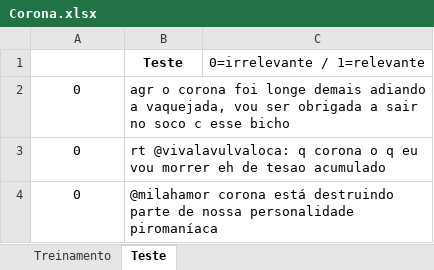
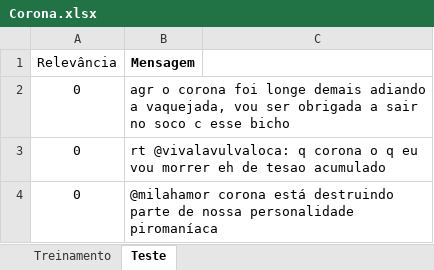
Before and after one commit to leonardodma/Projeto1_Cdados, an Excel workbook: Corona.xlsx, sheet Teste, drawn as a sheet; only a part is shown; values as stored, in another font and other column widths than the file's, no borders; removed rows and columns are numbered as before the commit, all else as after; the diff names each change by its address in the sheet, - before the commit and + after, or states it on an @@ line.

Commit message:
Add files via upload
1.5 é a última versão e o excel foi atualizado!

```diff
--- a/Corona.xlsx (sheet Teste)
+++ b/Corona.xlsx (sheet Teste)
-row 1:  | Teste | 0=irrelevante / 1=relevante
+row 1: Relevância | Mensagem
```
Also changed, not shown: 1 other file.
